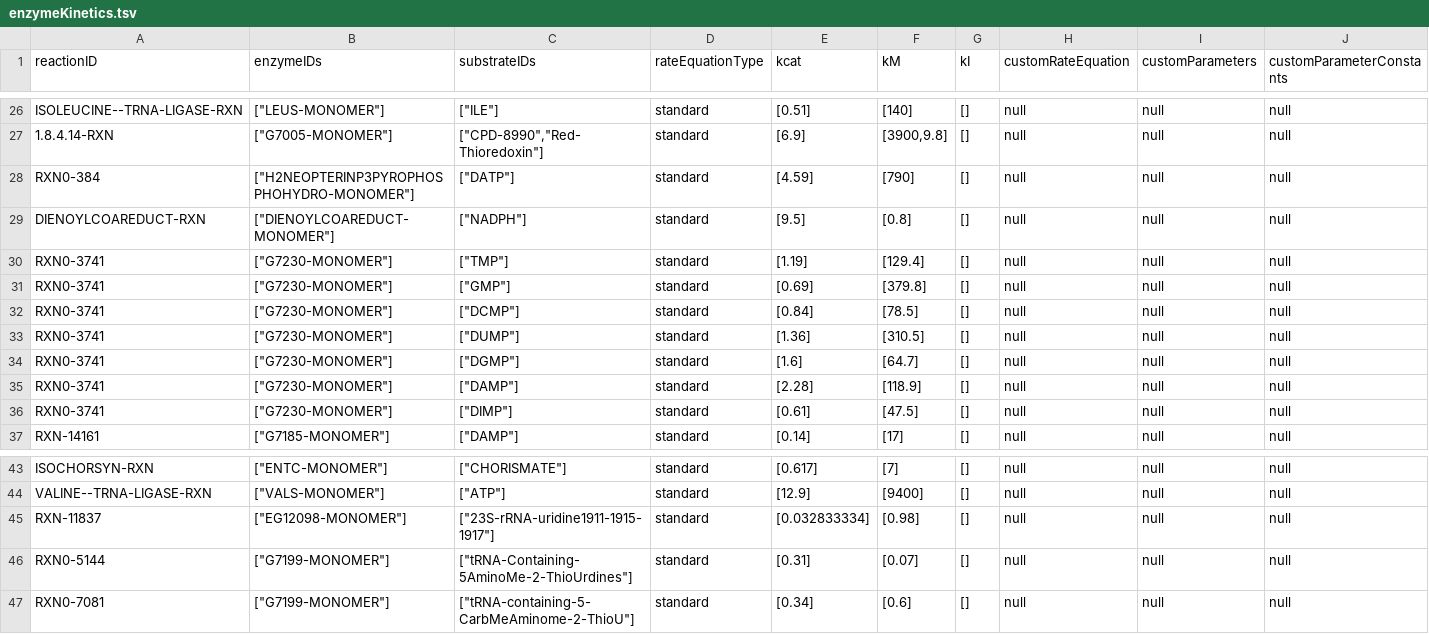
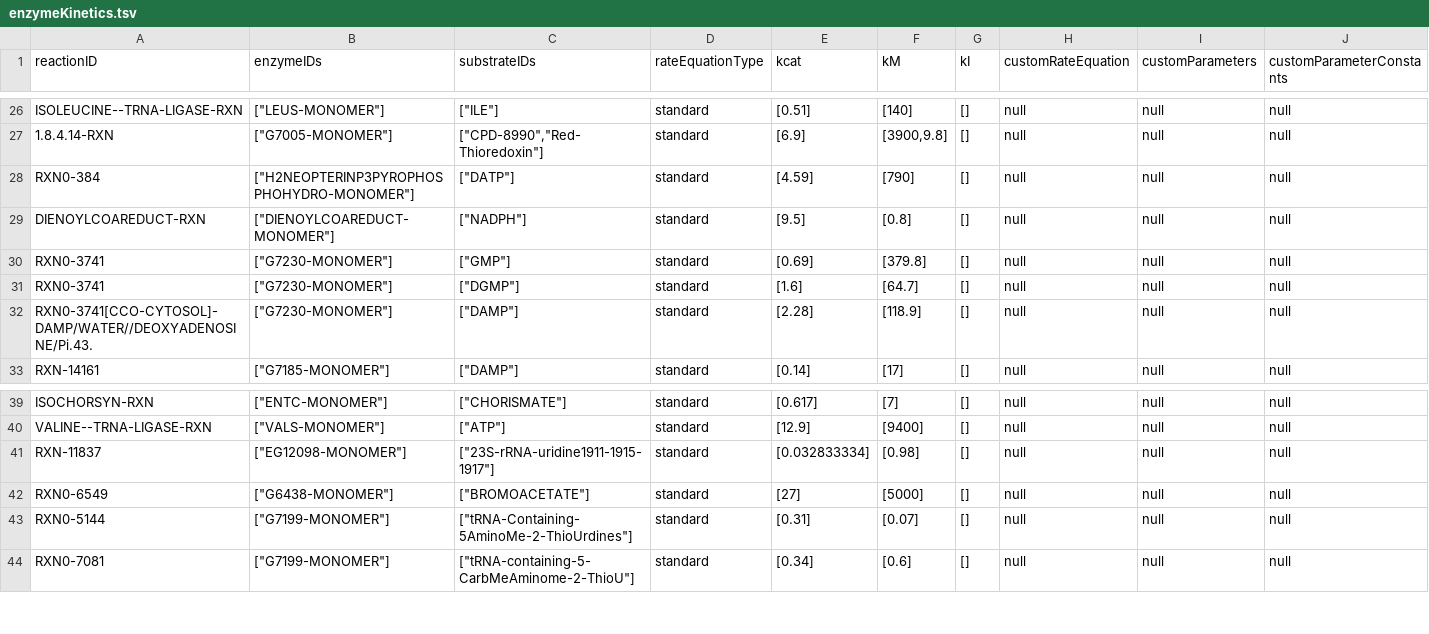
Before and after one commit to CovertLab/WholeCellEcoliRelease, a TSV file: reconstruction/ecoli/flat/enzymeKinetics.tsv, drawn as a sheet; only a part is shown, gaps mark what is left out; removed rows and columns are numbered as before the commit, all else as after; rows hold the shown columns only; the diff names each change by its address in the sheet, - before the commit and + after, or states it on an @@ line.

Commit message:
adding more rate equations, option for using kcats only

```diff
--- a/reconstruction/ecoli/flat/enzymeKinetics.tsv
+++ b/reconstruction/ecoli/flat/enzymeKinetics.tsv
-row 30: RXN0-3741 | ["G7230-MONOMER"] | ["TMP"] | standard | [1.19] | [129.4] | [] | null | null | null
-row 32: RXN0-3741 | ["G7230-MONOMER"] | ["DCMP"] | standard | [0.84] | [78.5] | [] | null | null | null
-row 33: RXN0-3741 | ["G7230-MONOMER"] | ["DUMP"] | standard | [1.36] | [310.5] | [] | null | null | null
-A32 (reactionID): RXN0-3741
+A32 (reactionID): RXN0-3741[CCO-CYTOSOL]-DAMP/WATER//DEOXYADENOSINE/Pi.43.
-row 36: RXN0-3741 | ["G7230-MONOMER"] | ["DIMP"] | standard | [0.61] | [47.5] | [] | null | null | null
+row 42: RXN0-6549 | ["G6438-MONOMER"] | ["BROMOACETATE"] | standard | [27] | [5000] | [] | null | null | null
```
Also changed, not shown: 2 other files.
